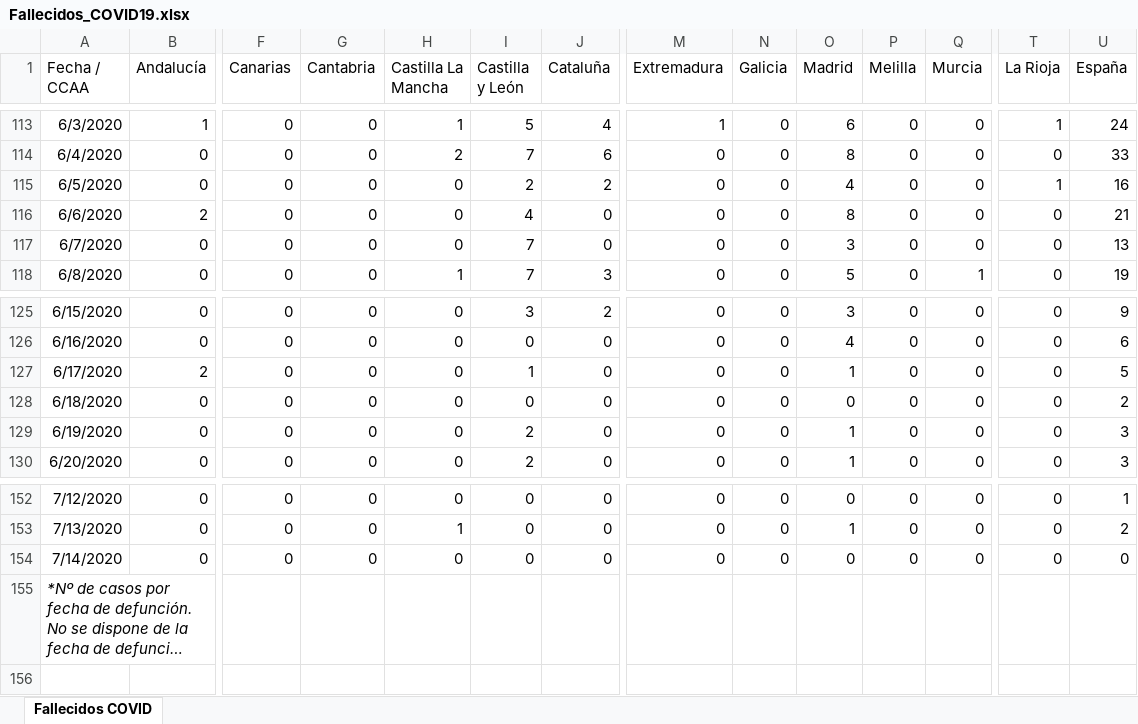
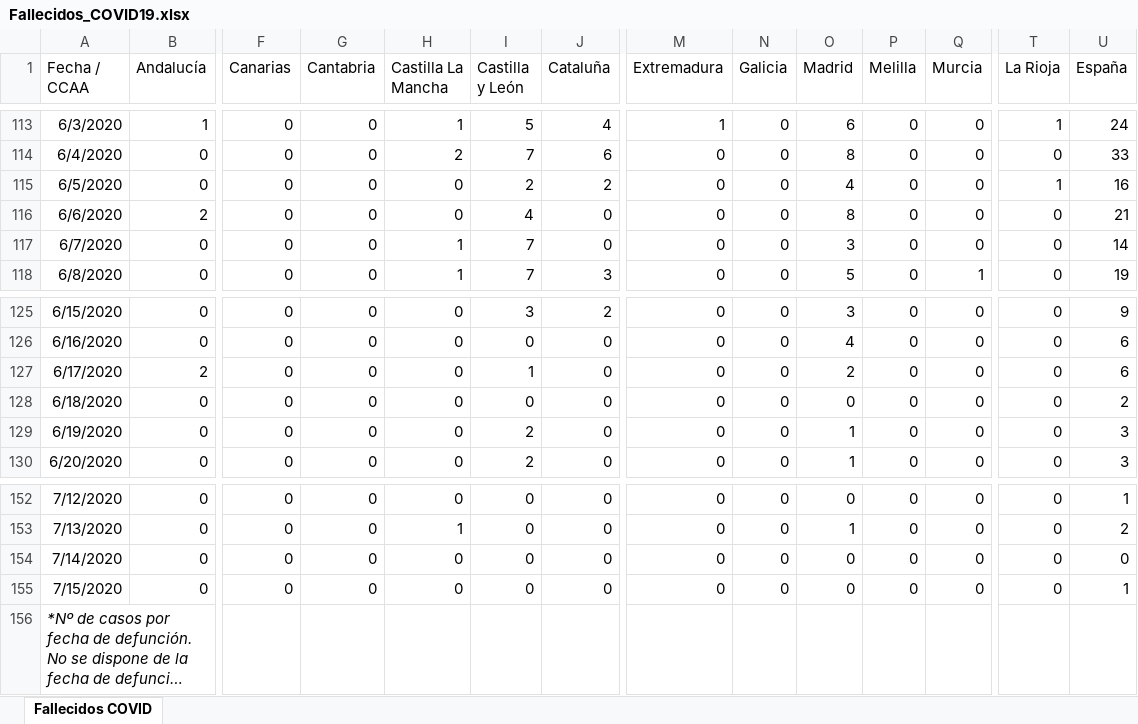
Before and after one commit to svavassori/covid-19-spain, an Excel workbook: Fallecidos_COVID19.xlsx, sheet Fallecidos COVID, drawn as a sheet; only a part is shown, gaps mark what is left out; long unchanged cells end in …; values as stored, in another font and other column widths than the file's, no borders; rows hold the shown columns only; the diff names each change by its address in the sheet, - before the commit and + after, or states it on an @@ line.

```diff
--- a/Fallecidos_COVID19.xlsx (sheet Fallecidos COVID)
+++ b/Fallecidos_COVID19.xlsx (sheet Fallecidos COVID)
-H117 (Castilla La Mancha): 0
+H117 (Castilla La Mancha): 1
-U117 (España): 13
+U117 (España): 14
-O127 (Madrid): 1
+O127 (Madrid): 2
-U127 (España): 5
+U127 (España): 6
+row 155: 7/15/2020 | 0 | 0 | 0 | 0 | 0 | 0 | 0 | 0 | 0 | 0 | 0 | 0 | 1
```
Also changed, not shown: 1 other file.
